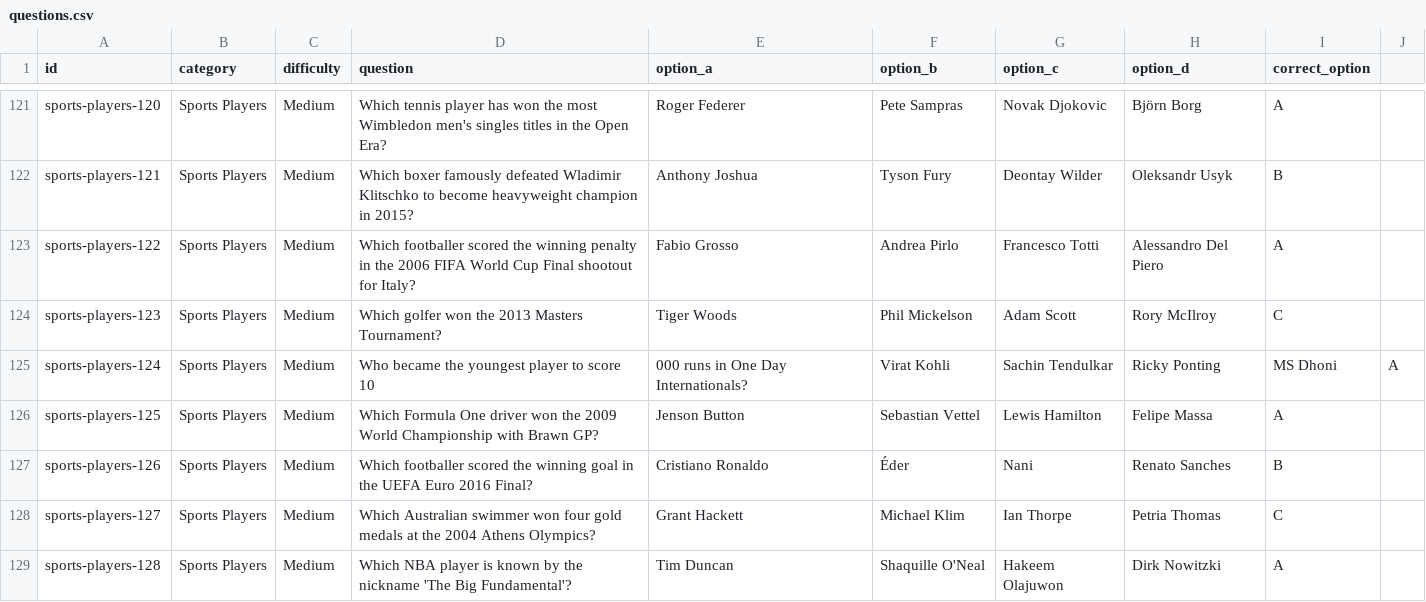
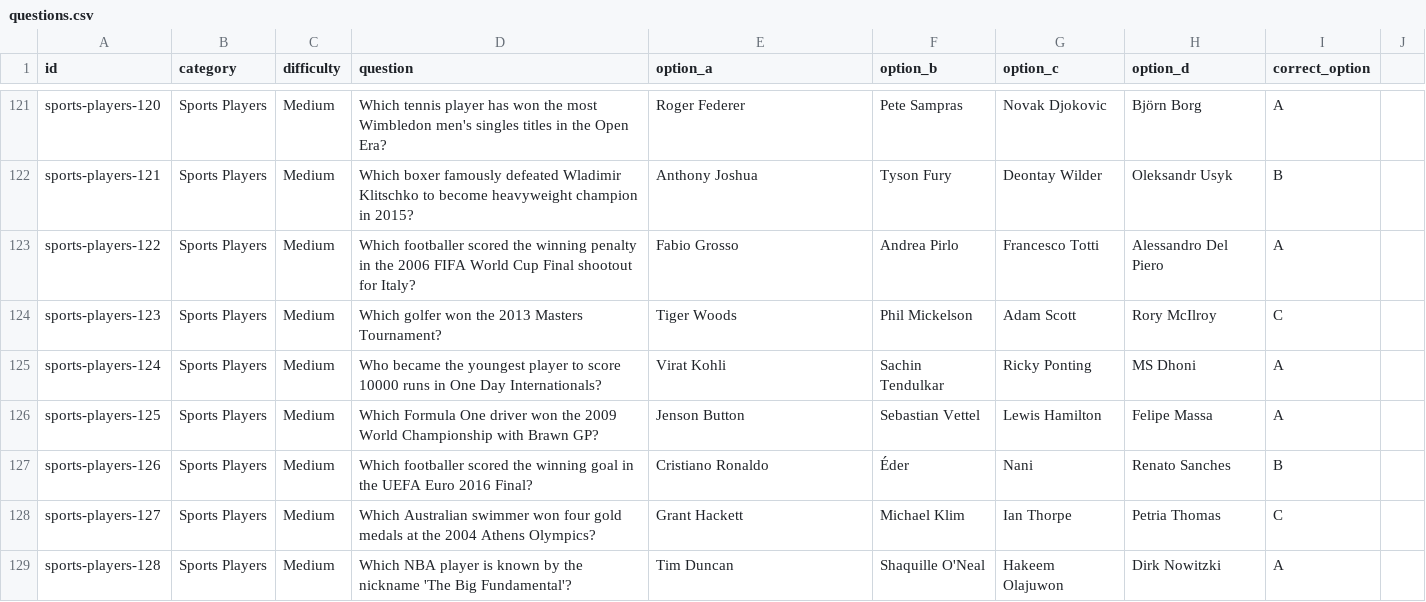
Before and after one commit to mitchjam12/QuizzyBrain, a CSV file: data/questions.csv, drawn as a sheet; only a part is shown, gaps mark what is left out.

Commit message:
Update questions.csv

```diff
--- a/data/questions.csv
+++ b/data/questions.csv
@@ -124,3 +124,3 @@ sports-players-122,Sports Players,Medium,Which footballer scored the winning pen
 sports-players-123,Sports Players,Medium,Which golfer won the 2013 Masters Tournament?,Tiger Woods,Phil Mickelson,Adam Scott,Rory McIlroy,C
-sports-players-124,Sports Players,Medium,Who became the youngest player to score 10,000 runs in One Day Internationals?,Virat Kohli,Sachin Tendulkar,Ricky Ponting,MS Dhoni,A
+sports-players-124,Sports Players,Medium,Who became the youngest player to score 10000 runs in One Day Internationals?,Virat Kohli,Sachin Tendulkar,Ricky Ponting,MS Dhoni,A
 sports-players-125,Sports Players,Medium,Which Formula One driver won the 2009 World Championship with Brawn GP?,Jenson Button,Sebastian Vettel,Lewis Hamilton,Felipe Massa,A
```
